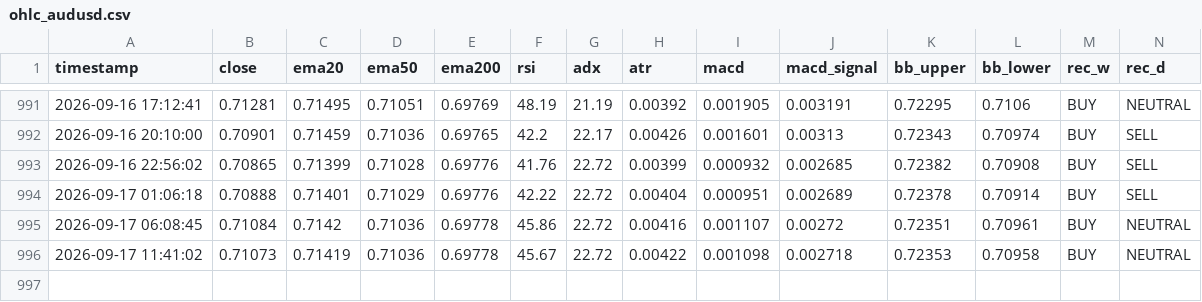
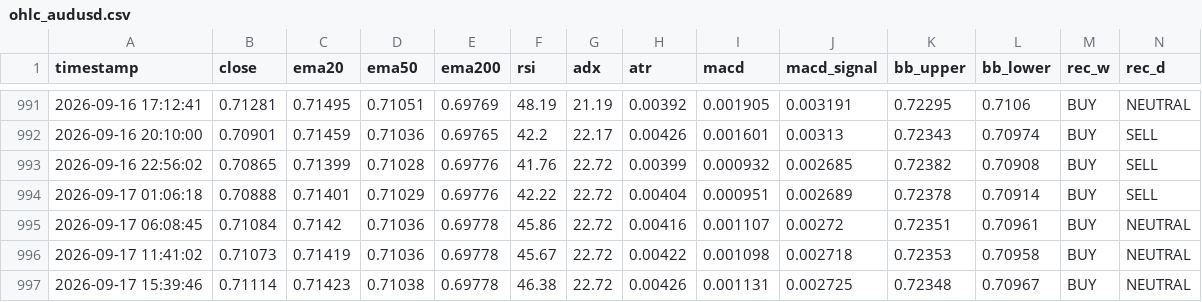
Before and after one commit to lokhrafa/TriviumDashboard, a CSV file: data/ohlc_audusd.csv, drawn as a sheet; only a part is shown, gaps mark what is left out; rows hold the shown columns only; the diff names each change by its address in the sheet, - before the commit and + after, or states it on an @@ line.

```diff
--- a/data/ohlc_audusd.csv
+++ b/data/ohlc_audusd.csv
+row 997: 2026-09-17 15:39:46 | 0.71114 | 0.71423 | 0.71038 | 0.69778 | 46.38 | 22.72 | 0.00426 | 0.001131 | 0.002725 | 0.72348 | 0.70967 | BUY | NEUTRAL
```
Also changed, not shown: data/ohlc_eurusd.csv, data/ohlc_gbpusd.csv, 3 other files.
